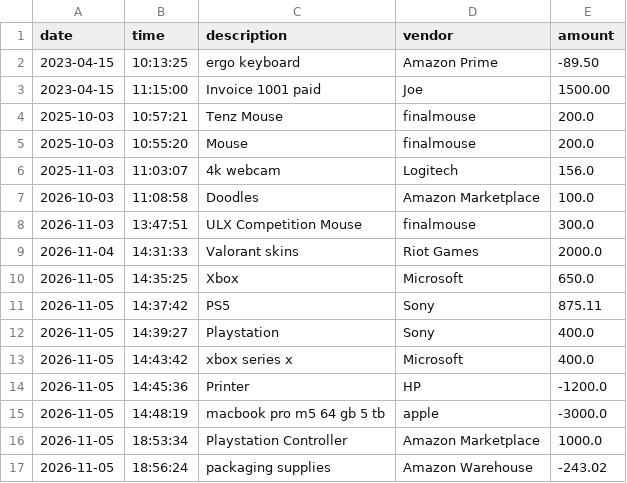
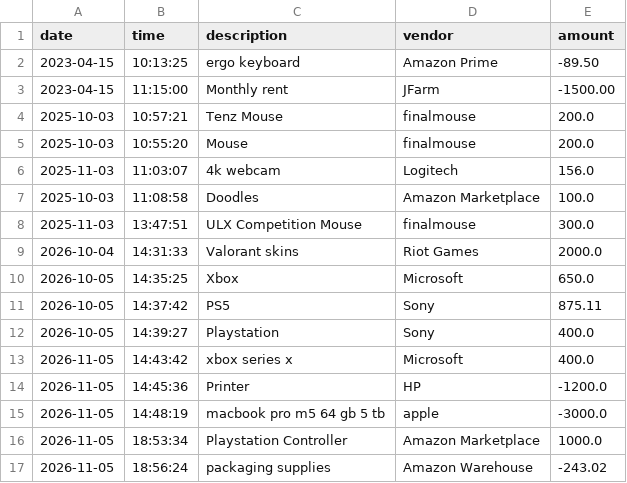
Before and after one commit to HeyRonell/Account-Ledger, a CSV file: src/main/resources/transactions.csv, drawn as a sheet.

Commit message:
Adjusted dates in transactions.csv

```diff
--- a/src/main/resources/transactions.csv
+++ b/src/main/resources/transactions.csv
@@ -2,3 +2,3 @@ date|time|description|vendor|amount
 2023-04-15|10:13:25|ergo keyboard|Amazon Prime|-89.50
-2023-04-15|11:15:00|Invoice 1001 paid|Joe|1500.00
+2023-04-15|11:15:00|Monthly rent|JFarm|-1500.00
 2025-10-03|10:57:21|Tenz Mouse|finalmouse|200.0
@@ -6,8 +6,8 @@ date|time|description|vendor|amount
 2025-11-03|11:03:07|4k webcam|Logitech|156.0
-2026-10-03|11:08:58|Doodles|Amazon Marketplace|100.0
-2026-11-03|13:47:51|ULX Competition Mouse|finalmouse|300.0
-2026-11-04|14:31:33|Valorant skins|Riot Games|2000.0
-2026-11-05|14:35:25|Xbox|Microsoft|650.0
-2026-11-05|14:37:42|PS5|Sony|875.11
-2026-11-05|14:39:27|Playstation|Sony|400.0
+2025-10-03|11:08:58|Doodles|Amazon Marketplace|100.0
+2025-11-03|13:47:51|ULX Competition Mouse|finalmouse|300.0
+2026-10-04|14:31:33|Valorant skins|Riot Games|2000.0
+2026-10-05|14:35:25|Xbox|Microsoft|650.0
+2026-10-05|14:37:42|PS5|Sony|875.11
+2026-10-05|14:39:27|Playstation|Sony|400.0
 2026-11-05|14:43:42|xbox series x|Microsoft|400.0
```
Also changed, not shown: 2 other files.
